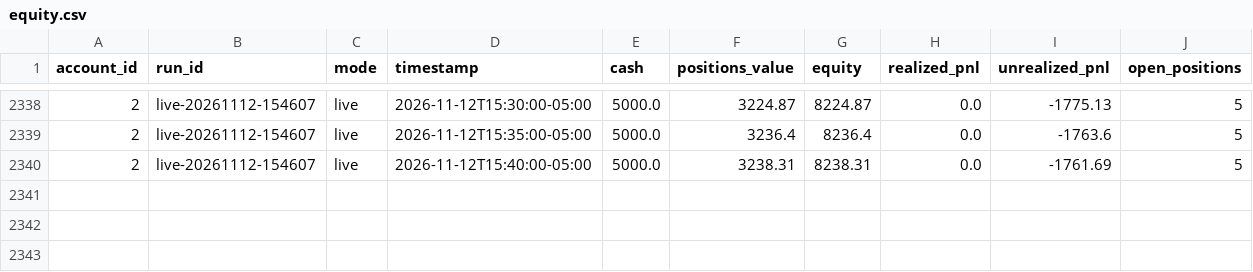
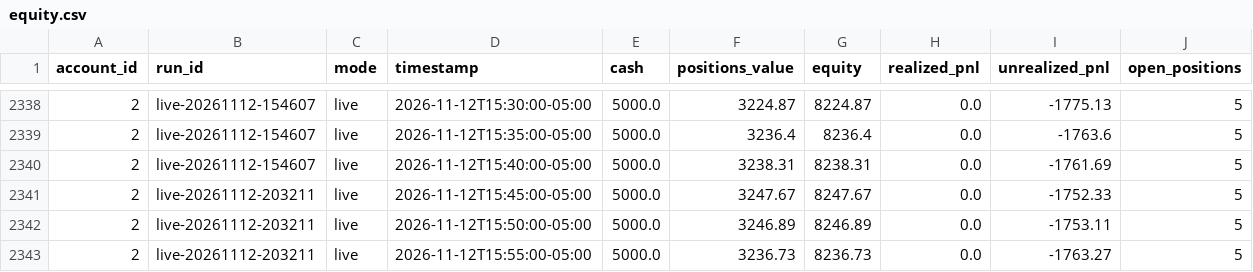
Before and after one commit to PatGuettler/robinhood-trade, a CSV file: equity.csv, drawn as a sheet; only a part is shown, gaps mark what is left out; the diff names each change by its address in the sheet, - before the commit and + after, or states it on an @@ line.

Commit message:
paper: live 2026-11-13T01:32:12Z

```diff
--- a/equity.csv
+++ b/equity.csv
+row 2341: 2 | live-20261112-203211 | live | 2026-11-12T15:45:00-05:00 | 5000.0 | 3247.67 | 8247.67 | 0.0 | -1752.33 | 5
+row 2342: 2 | live-20261112-203211 | live | 2026-11-12T15:50:00-05:00 | 5000.0 | 3246.89 | 8246.89 | 0.0 | -1753.11 | 5
+row 2343: 2 | live-20261112-203211 | live | 2026-11-12T15:55:00-05:00 | 5000.0 | 3236.73 | 8236.73 | 0.0 | -1763.27 | 5
```
Also changed, not shown: positions.csv, runs.csv, 2 other files.
